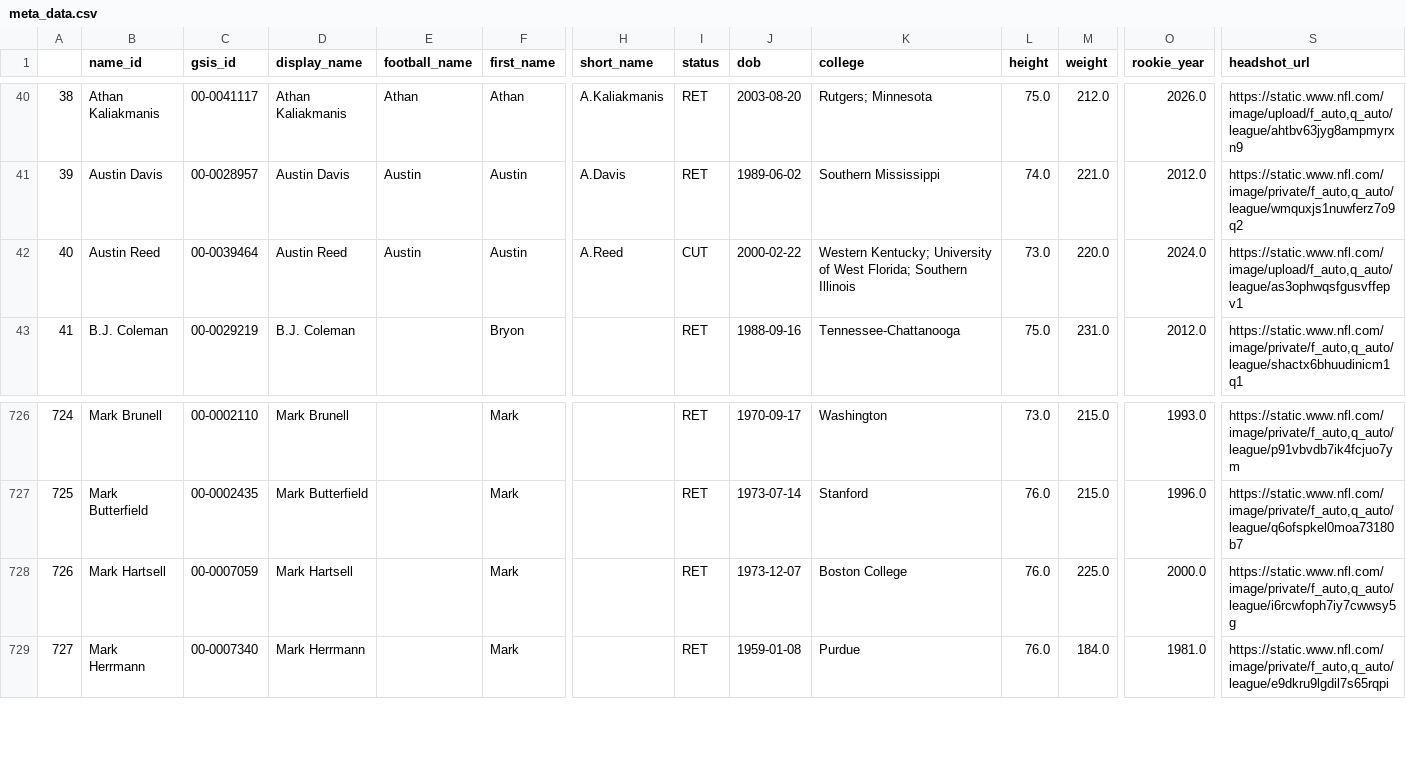
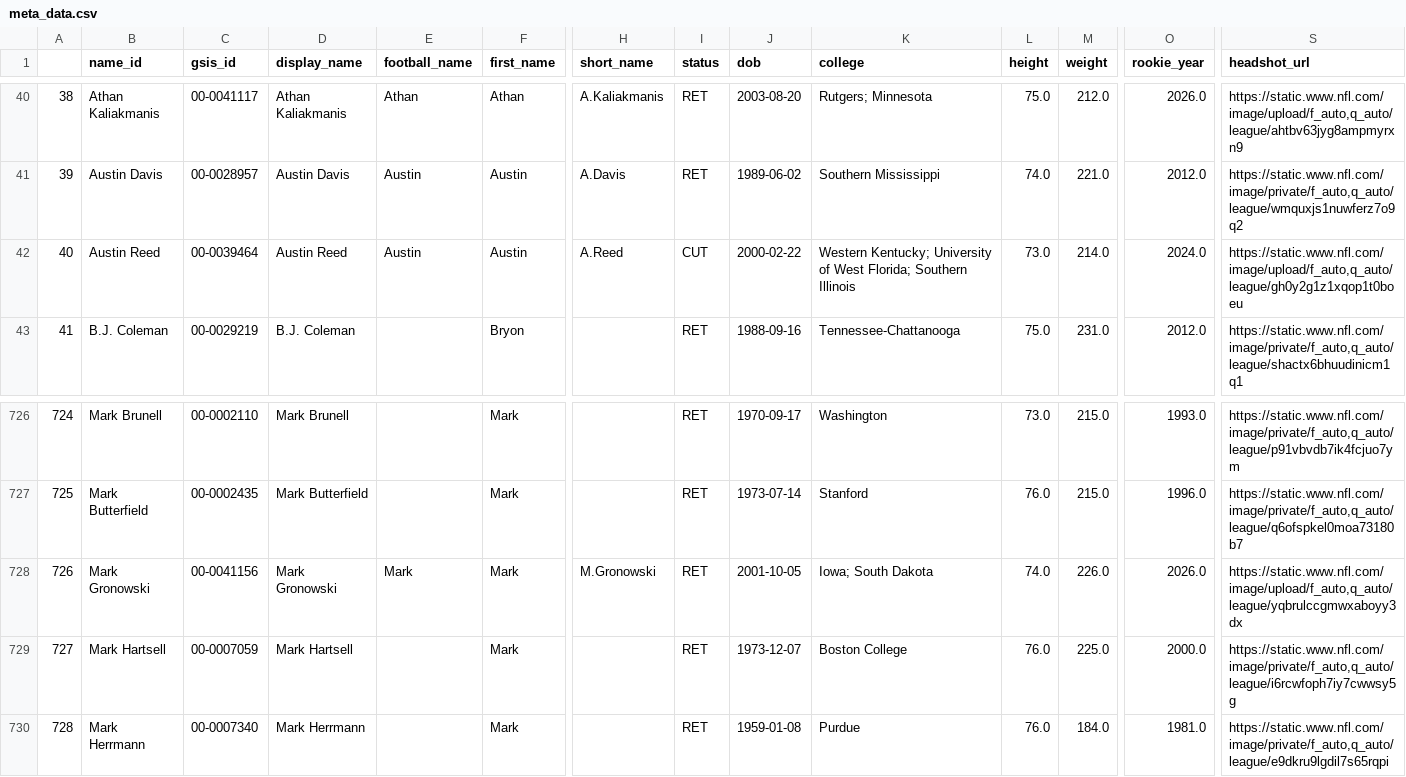
Before and after one commit to mitch-avis/nfeloqb, a CSV file: Other Data/meta_data.csv, drawn as a sheet; only a part is shown, gaps mark what is left out; addresses are those after the commit; rows hold the shown columns only; the diff names each change by its address in the sheet, - before the commit and + after, or states it on an @@ line.

```diff
--- a/Other Data/meta_data.csv
+++ b/Other Data/meta_data.csv
-M42 (weight): 220.0
+M42 (weight): 214.0
-S42 (headshot_url): https://static.www.nfl.com/image/upload/f_auto,q_auto/league/as3ophwqsfgusvffepv1
+S42 (headshot_url): https://static.www.nfl.com/image/upload/f_auto,q_auto/league/gh0y2g1z1xqop1t0boeu
+row 728: 726 | Mark Gronowski | 00-0041156 | Mark Gronowski | Mark | Mark | M.Gronowski | RET | 2001-10-05 | Iowa; South Dakota | 74.0 | 226.0 | 2026.0 | https://static.www.nfl.com/image/upload/f_auto,q_auto/league/yqbrulccgmwxaboyy3dx
@@ column A renumbered from row 729 down @@
```
Also changed, not shown: Other Data/defensive_adjustments.csv, 3 other files.
